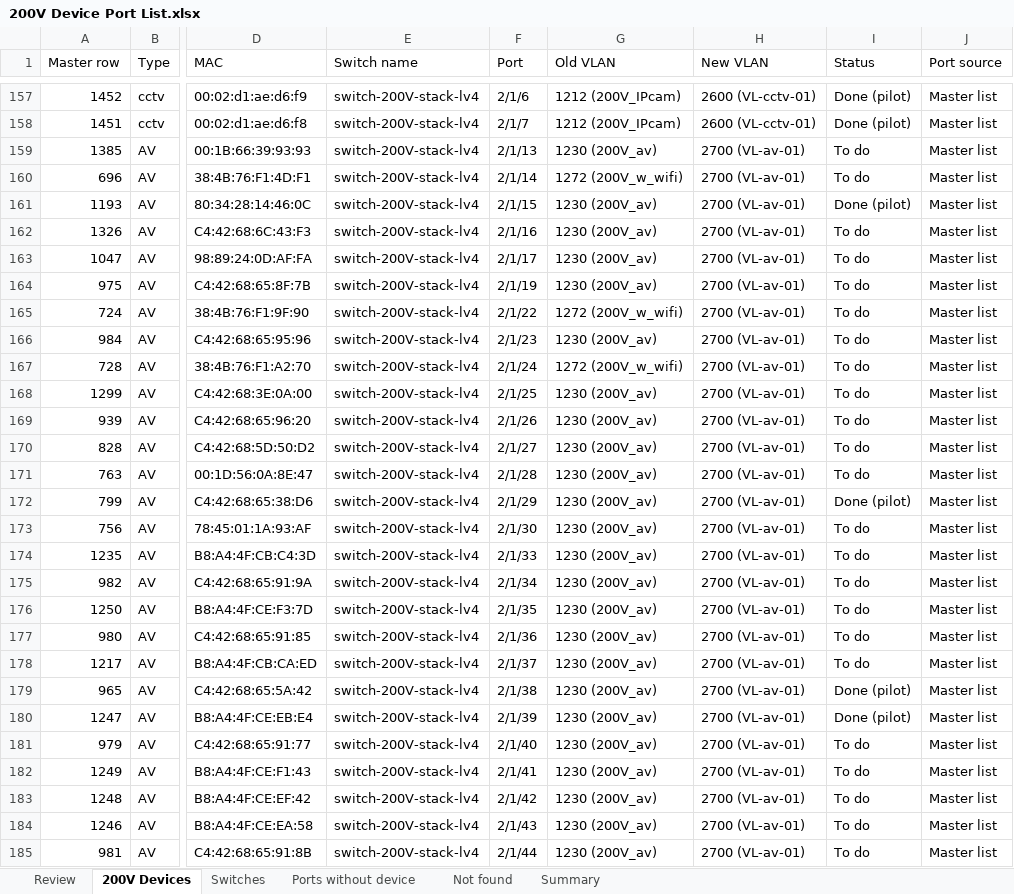
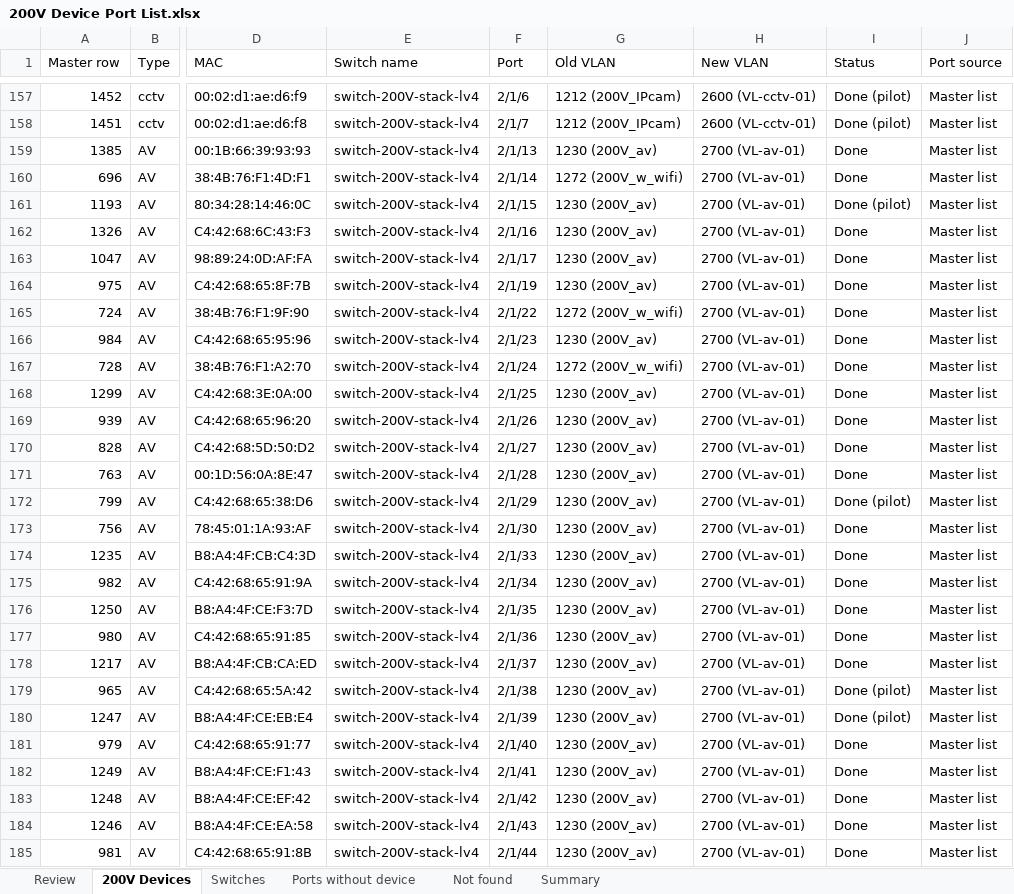
Before and after one commit to Asingh0014/trinity-smartzone-plan, an Excel workbook: 200V Device Port List.xlsx, sheet 200V Devices, drawn as a sheet; only a part is shown, gaps mark what is left out; values as stored, in another font and other column widths than the file's, no cell formats; charts and pictures not drawn; the diff covers the shown part only; the diff names each change by its address in the sheet, - before the commit and + after, or states it on an @@ line.

```diff
--- a/200V Device Port List.xlsx (sheet 200V Devices)
+++ b/200V Device Port List.xlsx (sheet 200V Devices)
-I159:I160 (Status): To do
+I159:I160 (Status): Done
-I162:I171 (Status): To do
+I162:I171 (Status): Done
-I173:I178 (Status): To do
+I173:I178 (Status): Done
-I181:I185 (Status): To do
+I181:I185 (Status): Done
```
Also changed, not shown: 330 edited cells elsewhere in this sheet, sheet Review, sheet Switches, sheet Ports without device, sheet Summary, cell formats, formulas that keep their value, 1 other file.
